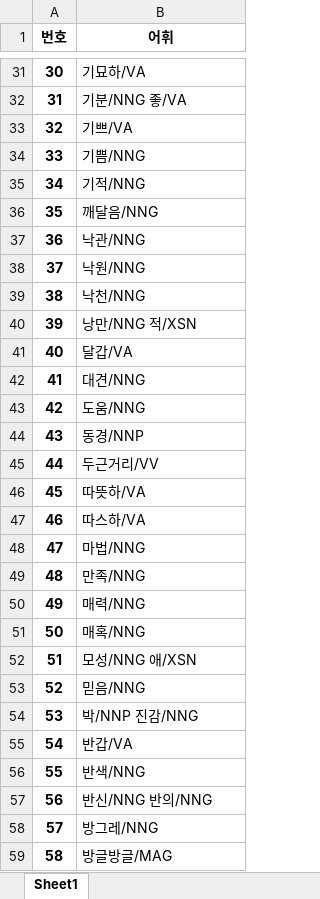
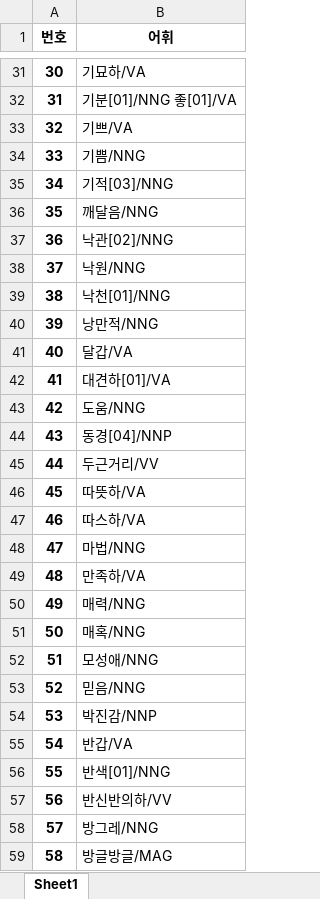
Before and after one commit to chrisjihee/WiseNLU-user, an Excel workbook: data/Emotional-Vocab-Pos-anal.xlsx, sheet Sheet1, drawn as a sheet; only a part is shown, gaps mark what is left out; values as stored, in another font and other column widths than the file's, no borders; the diff covers the shown part only; the diff names each change by its address in the sheet, - before the commit and + after, or states it on an @@ line.

```diff
--- a/data/Emotional-Vocab-Pos-anal.xlsx (sheet Sheet1)
+++ b/data/Emotional-Vocab-Pos-anal.xlsx (sheet Sheet1)
-B32 (어휘): 기분/NNG 좋/VA
+B32 (어휘): 기분[01]/NNG 좋[01]/VA
-B35 (어휘): 기적/NNG
+B35 (어휘): 기적[03]/NNG
-B37 (어휘): 낙관/NNG
+B37 (어휘): 낙관[02]/NNG
-B39 (어휘): 낙천/NNG
+B39 (어휘): 낙천[01]/NNG
-B40 (어휘): 낭만/NNG 적/XSN
+B40 (어휘): 낭만적/NNG
-B42 (어휘): 대견/NNG
+B42 (어휘): 대견하[01]/VA
-B44 (어휘): 동경/NNP
+B44 (어휘): 동경[04]/NNP
-B49 (어휘): 만족/NNG
+B49 (어휘): 만족하/VA
-B52 (어휘): 모성/NNG 애/XSN
+B52 (어휘): 모성애/NNG
-B54 (어휘): 박/NNP 진감/NNG
+B54 (어휘): 박진감/NNP
-B56 (어휘): 반색/NNG
+B56 (어휘): 반색[01]/NNG
-B57 (어휘): 반신/NNG 반의/NNG
+B57 (어휘): 반신반의하/VV
```
Also changed, not shown: 93 edited cells elsewhere in this sheet, data/Emotional-Vocab-Neg-anal.xlsx, 4 other files.
